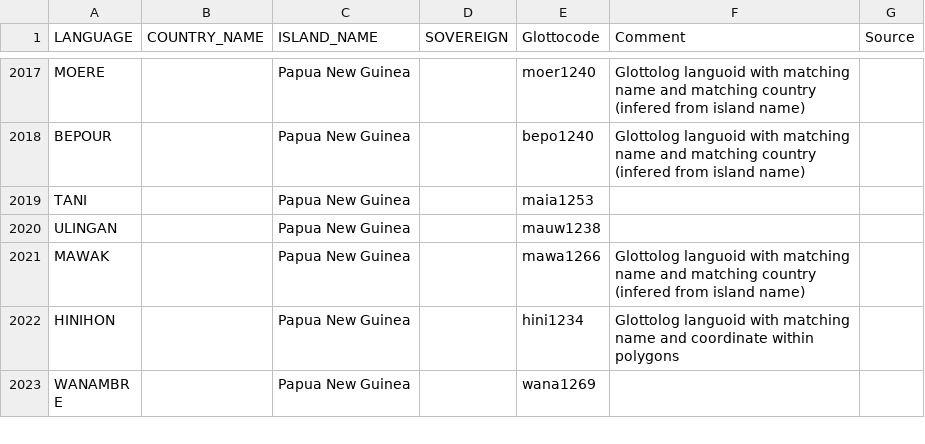
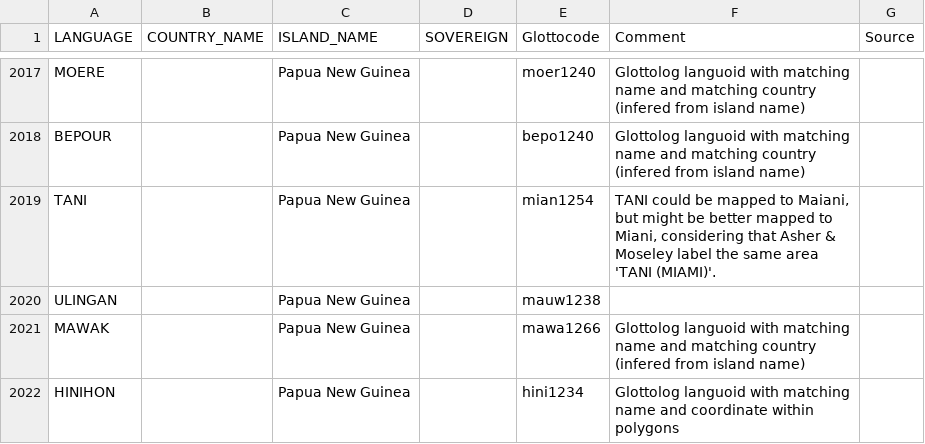
Before and after one commit to cldf-datasets/languageatlasofthepacificarea, a CSV file: etc/languages.csv, drawn as a sheet; only a part is shown, gaps mark what is left out; the shorter side is filled out with more unchanged rows.

Commit message:
correct Glottocode of TANI; closes #9

```diff
--- a/etc/languages.csv
+++ b/etc/languages.csv
@@ -2018,3 +2018,3 @@ MOERE,,Papua New Guinea,,moer1240,Glottolog languoid with matching name and matc
 BEPOUR,,Papua New Guinea,,bepo1240,Glottolog languoid with matching name and matching country (infered from island name),
-TANI,,Papua New Guinea,,maia1253,,
+TANI,,Papua New Guinea,,mian1254,"TANI could be mapped to Maiani, but might be better mapped to Miani, considering that Asher & Moseley label the same area 'TANI (MIAMI)'.",
 ULINGAN,,Papua New Guinea,,mauw1238,,
```
Also changed, not shown: cldf/contributions.csv, cldf/languages.csv, 5 other files.
